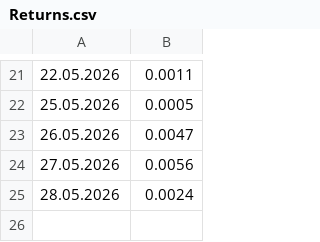
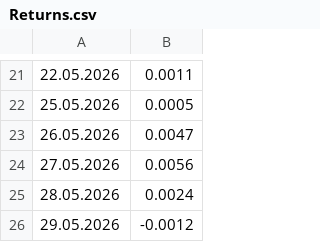
Before and after one commit to LuxSire/Trading_Strategy, a CSV file: dist/Returns.csv, drawn as a sheet; only a part is shown, gaps mark what is left out.

```diff
--- a/dist/Returns.csv
+++ b/dist/Returns.csv
@@ -25 +25,2 @@
 28.05.2026,0.0024
+29.05.2026,-0.0012
```
Also changed, not shown: public/Returns.csv.
